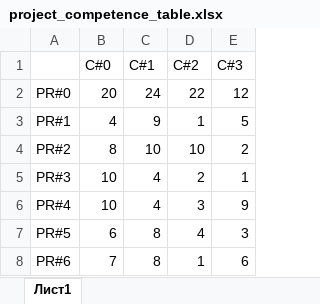
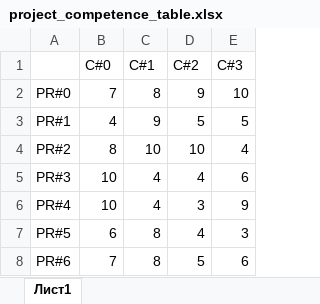
Before and after one commit to MadDisKai/Team_selection, an Excel workbook: project_competence_table.xlsx, sheet Лист1, drawn as a sheet; values as stored, in another font and other column widths than the file's, no borders; the diff names each change by its address in the sheet, - before the commit and + after, or states it on an @@ line.

```diff
--- a/project_competence_table.xlsx (sheet Лист1)
+++ b/project_competence_table.xlsx (sheet Лист1)
-B2 (C#0): 20
+B2 (C#0): 7
-C2 (C#1): 24
+C2 (C#1): 8
-D2 (C#2): 22
+D2 (C#2): 9
-E2 (C#3): 12
+E2 (C#3): 10
-D3 (C#2): 1
+D3 (C#2): 5
-E4 (C#3): 2
+E4 (C#3): 4
-D5 (C#2): 2
+D5 (C#2): 4
-E5 (C#3): 1
+E5 (C#3): 6
-D8 (C#2): 1
+D8 (C#2): 5
```
Also changed, not shown: employee_competence_table.xlsx, 3 other files.
